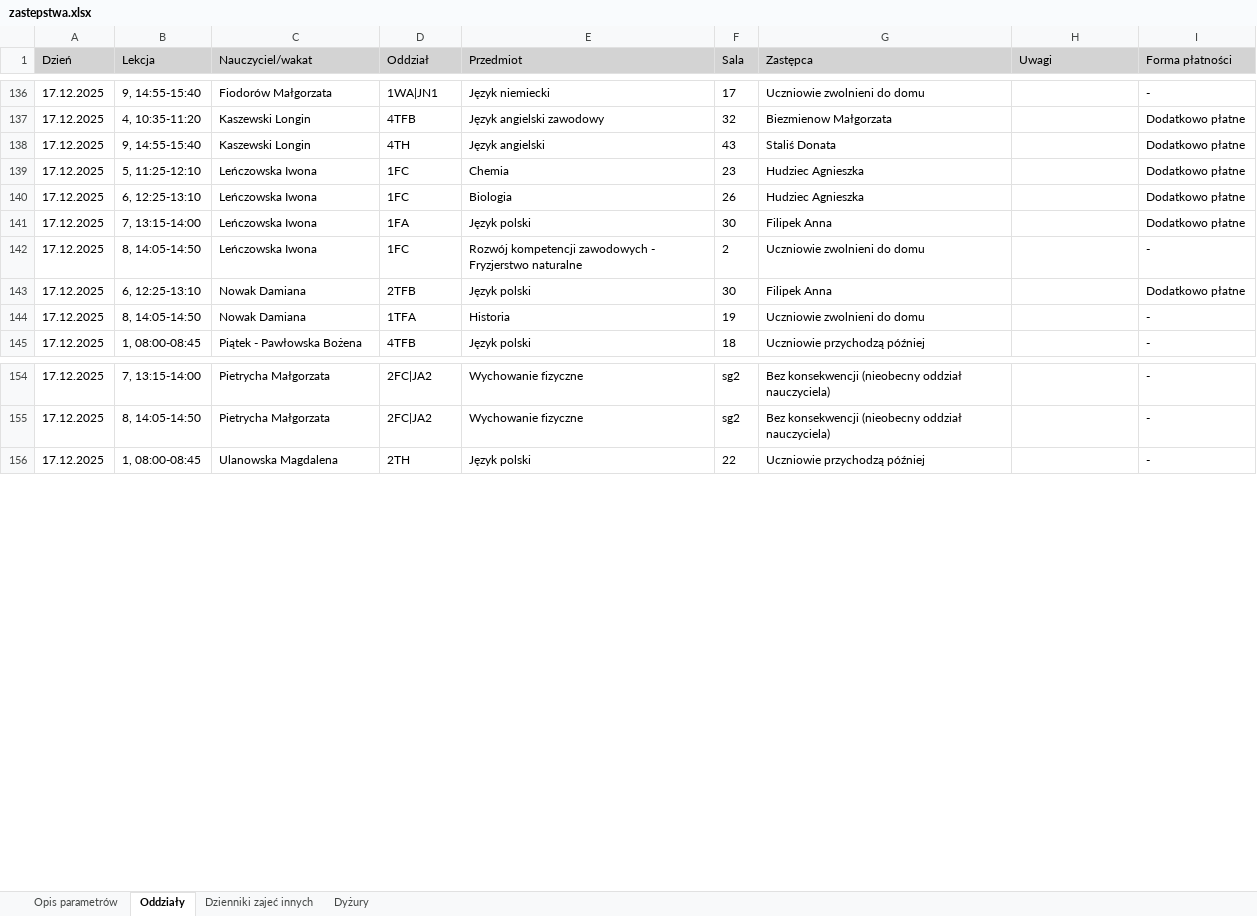
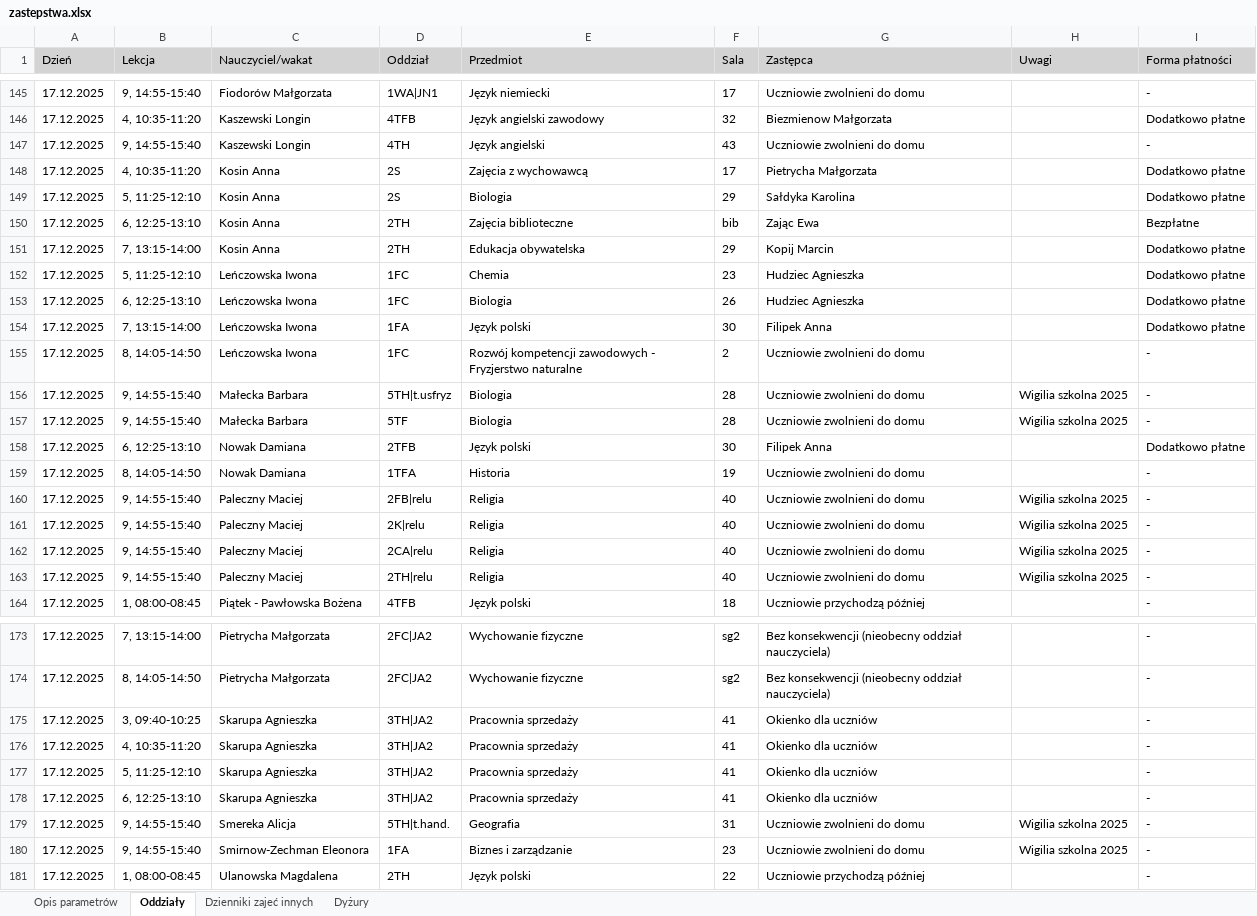
Before and after one commit to adeodatus11/zastepstwa, an Excel workbook: zastepstwa.xlsx, sheet Oddziały, drawn as a sheet; only a part is shown, gaps mark what is left out; values as stored, in another font and other column widths than the file's, no borders; addresses are those after the commit; the diff covers the shown part only; the diff names each change by its address in the sheet, - before the commit and + after, or states it on an @@ line.

```diff
--- a/zastepstwa.xlsx (sheet Oddziały)
+++ b/zastepstwa.xlsx (sheet Oddziały)
-G147 (Zastępca): Staliś Donata
+G147 (Zastępca): Uczniowie zwolnieni do domu
-I147 (Forma płatności): Dodatkowo płatne
+I147 (Forma płatności): -
+row 148: 17.12.2025 | 4, 10:35-11:20 | Kosin Anna | 2S | Zajęcia z wychowawcą | 17 | Pietrycha Małgorzata |  | Dodatkowo płatne
+row 149: 17.12.2025 | 5, 11:25-12:10 | Kosin Anna | 2S | Biologia | 29 | Sałdyka Karolina |  | Dodatkowo płatne
+row 150: 17.12.2025 | 6, 12:25-13:10 | Kosin Anna | 2TH | Zajęcia biblioteczne | bib | Zając Ewa |  | Bezpłatne
+row 151: 17.12.2025 | 7, 13:15-14:00 | Kosin Anna | 2TH | Edukacja obywatelska | 29 | Kopij Marcin |  | Dodatkowo płatne
+row 156: 17.12.2025 | 9, 14:55-15:40 | Małecka Barbara | 5TH|t.usfryz | Biologia | 28 | Uczniowie zwolnieni do domu | Wigilia szkolna 2025 | -
+row 157: 17.12.2025 | 9, 14:55-15:40 | Małecka Barbara | 5TF | Biologia | 28 | Uczniowie zwolnieni do domu | Wigilia szkolna 2025 | -
+row 160: 17.12.2025 | 9, 14:55-15:40 | Paleczny Maciej | 2FB|relu | Religia | 40 | Uczniowie zwolnieni do domu | Wigilia szkolna 2025 | -
+row 161: 17.12.2025 | 9, 14:55-15:40 | Paleczny Maciej | 2K|relu | Religia | 40 | Uczniowie zwolnieni do domu | Wigilia szkolna 2025 | -
+row 162: 17.12.2025 | 9, 14:55-15:40 | Paleczny Maciej | 2CA|relu | Religia | 40 | Uczniowie zwolnieni do domu | Wigilia szkolna 2025 | -
+row 163: 17.12.2025 | 9, 14:55-15:40 | Paleczny Maciej | 2TH|relu | Religia | 40 | Uczniowie zwolnieni do domu | Wigilia szkolna 2025 | -
+row 175: 17.12.2025 | 3, 09:40-10:25 | Skarupa Agnieszka | 3TH|JA2 | Pracownia sprzedaży | 41 | Okienko dla uczniów |  | -
+row 176: 17.12.2025 | 4, 10:35-11:20 | Skarupa Agnieszka | 3TH|JA2 | Pracownia sprzedaży | 41 | Okienko dla uczniów |  | -
+row 177: 17.12.2025 | 5, 11:25-12:10 | Skarupa Agnieszka | 3TH|JA2 | Pracownia sprzedaży | 41 | Okienko dla uczniów |  | -
+row 178: 17.12.2025 | 6, 12:25-13:10 | Skarupa Agnieszka | 3TH|JA2 | Pracownia sprzedaży | 41 | Okienko dla uczniów |  | -
+row 179: 17.12.2025 | 9, 14:55-15:40 | Smereka Alicja | 5TH|t.hand. | Geografia | 31 | Uczniowie zwolnieni do domu | Wigilia szkolna 2025 | -
+row 180: 17.12.2025 | 9, 14:55-15:40 | Smirnow-Zechman Eleonora | 1FA | Biznes i zarządzanie | 23 | Uczniowie zwolnieni do domu | Wigilia szkolna 2025 | -
```
Also changed, not shown: 40 added rows, 1 removed row and 24 edited cells elsewhere in this sheet, sheet Dyżury, InformacjeOPrzeniesieniach.xlsx.
